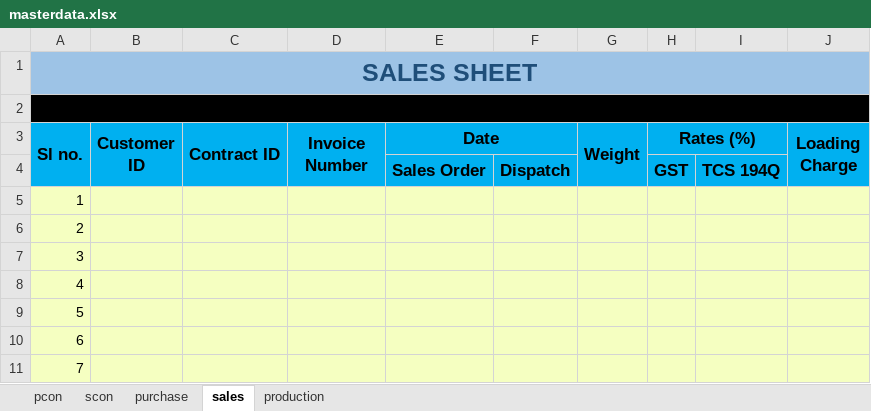
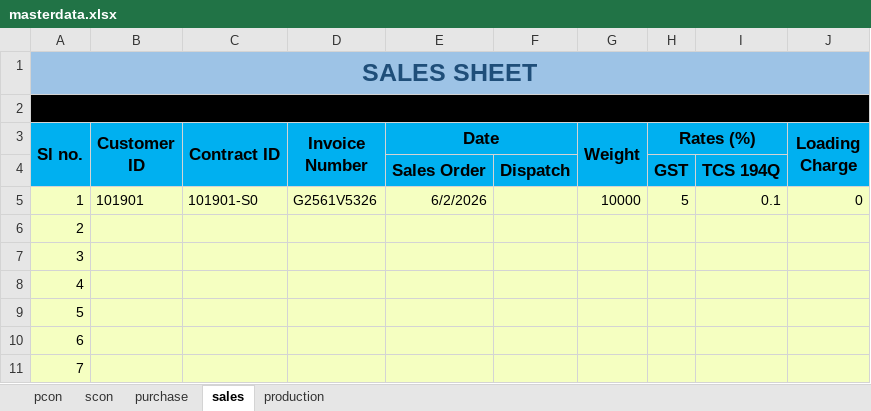
Before and after one commit to Aadix2069/RubexOps, an Excel workbook: masterdata.xlsx, sheet sales, drawn as a sheet; only a part is shown; values as stored, in another font and other column widths than the file's, no borders; the diff names each change by its address in the sheet, - before the commit and + after, or states it on an @@ line.

```diff
--- a/masterdata.xlsx (sheet sales)
+++ b/masterdata.xlsx (sheet sales)
-B5 (Customer ID): (empty)
+B5 (Customer ID): 101901
-C5 (Contract ID): (empty)
+C5 (Contract ID): 101901-S0
-D5 (Invoice Number): (empty)
+D5 (Invoice Number): G2561V5326
-E5 (Date): (empty)
+E5 (Date): 6/2/2026
-G5 (Weight): (empty)
+G5 (Weight): 10000
-H5 (Rates (%)): (empty)
+H5 (Rates (%)): 5
-I5: (empty)
+I5: 0.1
-J5 (Loading Charge): (empty)
+J5 (Loading Charge): 0
```
Also changed, not shown: sheet pcon, sheet purchase, sheet scon, 14 other files.
